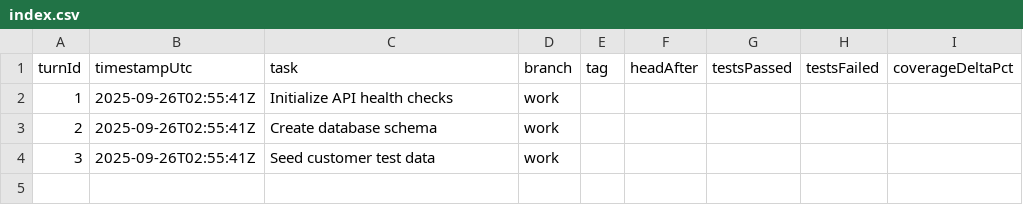
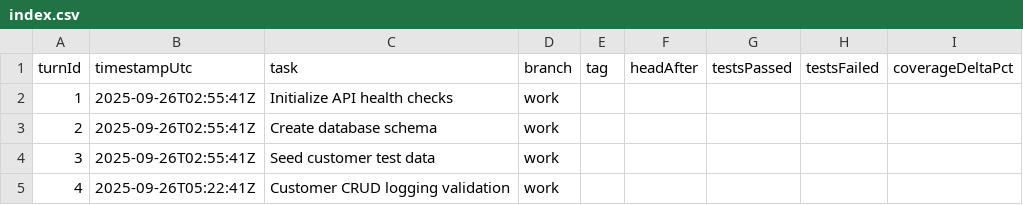
Before and after one commit to bobwares/codex-customer-registration-nextjs-nestjs, a CSV file: ai/agentic-pipeline/turns/index.csv, drawn as a sheet; the diff names each change by its address in the sheet, - before the commit and + after, or states it on an @@ line.

Commit message:
turn: 4 execute turn 4

```diff
--- a/ai/agentic-pipeline/turns/index.csv
+++ b/ai/agentic-pipeline/turns/index.csv
+row 5: 4 | 2025-09-26T05:22:41Z | Customer CRUD logging validation | work
```
Also changed, not shown: 41 other files.
